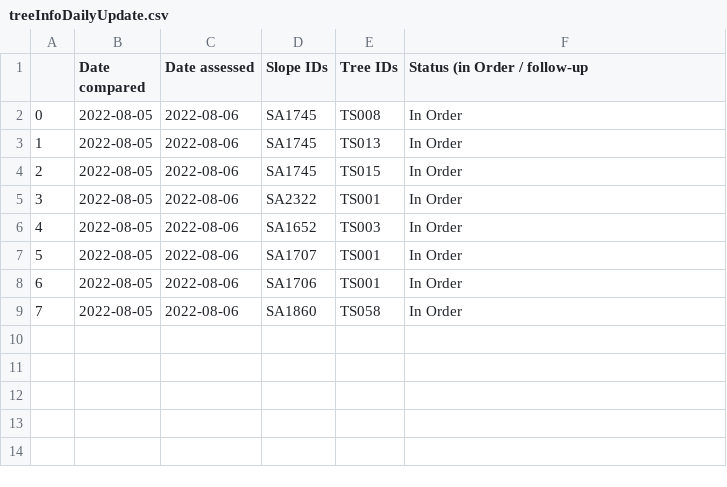
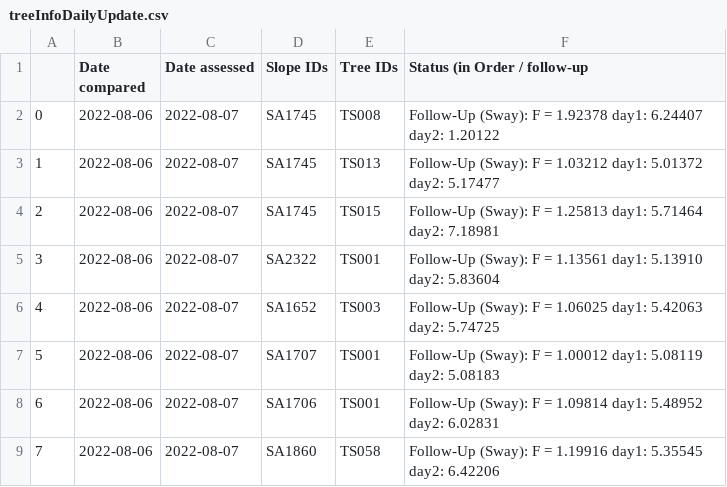
Before and after one commit to treestuff/DataFiles, a CSV file: treeInfoDailyUpdate.csv, drawn as a sheet.

```diff
--- a/treeInfoDailyUpdate.csv
+++ b/treeInfoDailyUpdate.csv
@@ -1,9 +1,9 @@
 ,Date compared,Date assessed,Slope IDs,Tree IDs,Status (in Order / follow-up
-0,2022-08-05,2022-08-06,SA1745,TS008,In Order
-1,2022-08-05,2022-08-06,SA1745,TS013,In Order
-2,2022-08-05,2022-08-06,SA1745,TS015,In Order
-3,2022-08-05,2022-08-06,SA2322,TS001,In Order
-4,2022-08-05,2022-08-06,SA1652,TS003,In Order
-5,2022-08-05,2022-08-06,SA1707,TS001,In Order
-6,2022-08-05,2022-08-06,SA1706,TS001,In Order
-7,2022-08-05,2022-08-06,SA1860,TS058,In Order
+0,2022-08-06,2022-08-07,SA1745,TS008,Follow-Up (Sway): F = 1.92378 day1: 6.24407 day2: 1.20122
+1,2022-08-06,2022-08-07,SA1745,TS013,Follow-Up (Sway): F = 1.03212 day1: 5.01372 day2: 5.17477
+2,2022-08-06,2022-08-07,SA1745,TS015,Follow-Up (Sway): F = 1.25813 day1: 5.71464 day2: 7.18981
+3,2022-08-06,2022-08-07,SA2322,TS001,Follow-Up (Sway): F = 1.13561 day1: 5.13910 day2: 5.83604
+4,2022-08-06,2022-08-07,SA1652,TS003,Follow-Up (Sway): F = 1.06025 day1: 5.42063 day2: 5.74725
+5,2022-08-06,2022-08-07,SA1707,TS001,Follow-Up (Sway): F = 1.00012 day1: 5.08119 day2: 5.08183
+6,2022-08-06,2022-08-07,SA1706,TS001,Follow-Up (Sway): F = 1.09814 day1: 5.48952 day2: 6.02831
+7,2022-08-06,2022-08-07,SA1860,TS058,Follow-Up (Sway): F = 1.19916 day1: 5.35545 day2: 6.42206
```
Also changed, not shown: CumulativeDailyWarning.csv, DataCumulatedFlex2.csv, 1 other file.
